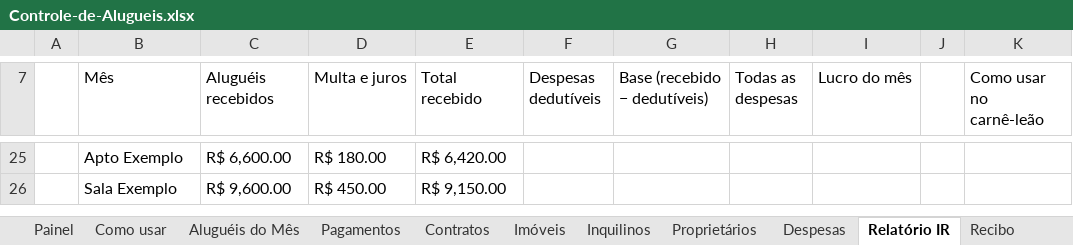
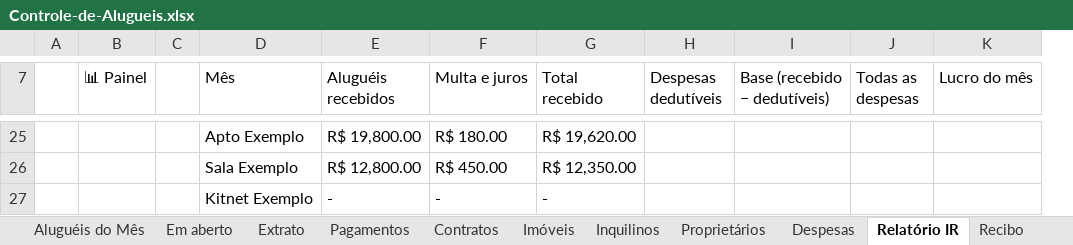
Before and after one commit to Edipo-miranda/devOps, an Excel workbook: planilha/Controle-de-Alugueis.xlsx, sheet Relatório IR, drawn as a sheet; only a part is shown, gaps mark what is left out; values as stored, in another font and other column widths than the file's, no cell formats; charts and pictures and conditional formats not drawn; removed rows and columns are numbered as before the commit, all else as after; the diff covers the shown part only; the diff names each change by its address in the sheet, - before the commit and + after, or states it on an @@ line.

```diff
--- a/planilha/Controle-de-Alugueis.xlsx (sheet Relatório IR)
+++ b/planilha/Controle-de-Alugueis.xlsx (sheet Relatório IR)
+sheet tab: Em aberto
+sheet tab: Extrato
+column B (📊 Painel), empty
+column C, empty
-column J, empty
-column K (Como usar no carnê-leão), empty
-E25 (Aluguéis recebidos): R$ 6,600.00
+E25 (Aluguéis recebidos): R$ 19,800.00
-G25 (Total recebido): R$ 6,420.00
+G25 (Total recebido): R$ 19,620.00
-E26 (Aluguéis recebidos): R$ 9,600.00
+E26 (Aluguéis recebidos): R$ 12,800.00
-G26 (Total recebido): R$ 9,150.00
+G26 (Total recebido): R$ 12,350.00
+row 27:  |  |  | Kitnet Exemplo | - | - | -
```
Also changed, not shown: 2 added rows, 2 removed rows, 40 edited cells and merged cells elsewhere in this sheet, sheet Pagamentos, sheet Imóveis, sheet Painel, sheet Inquilinos, sheet Despesas, sheet Proprietários, 4 more sheets, cell formats, formulas that keep their value, hidden cells, charts or pictures, 2 other files.
